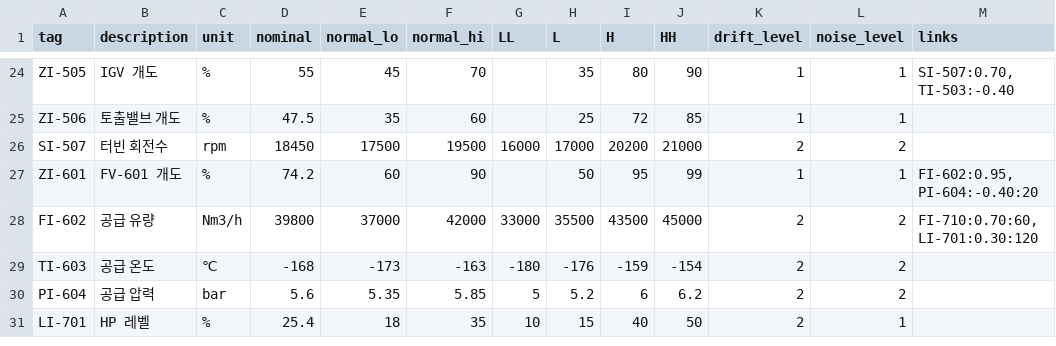
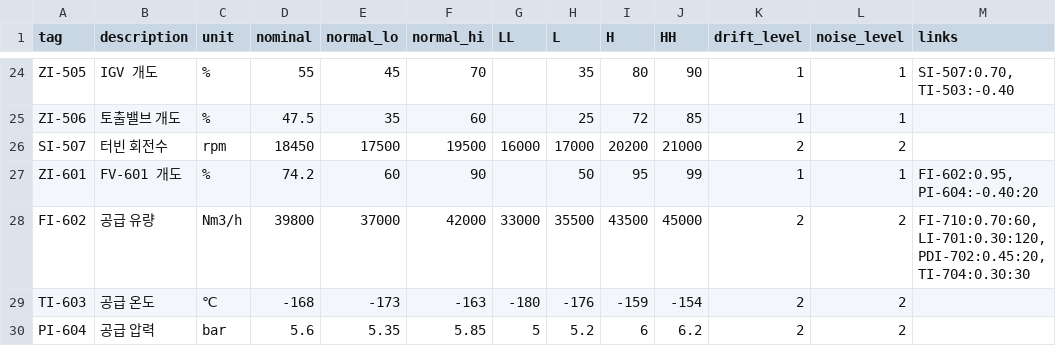
Before and after one commit to ssmo0810/engra, a CSV file: docs/tag_master.csv, drawn as a sheet; only a part is shown, gaps mark what is left out; the shorter side is filled out with more unchanged rows.

```diff
--- a/docs/tag_master.csv
+++ b/docs/tag_master.csv
@@ -27,3 +27,3 @@ SI-507,"터빈 회전수",rpm,18450,17500,19500,16000,17000,20200,21000,2,2,""
 ZI-601,"FV-601 개도",%,74.2,60,90,,50,95,99,1,1,"FI-602:0.95, PI-604:-0.40:20"
-FI-602,"공급 유량",Nm3/h,39800,37000,42000,33000,35500,43500,45000,2,2,"FI-710:0.70:60, LI-701:0.30:120"
+FI-602,"공급 유량",Nm3/h,39800,37000,42000,33000,35500,43500,45000,2,2,"FI-710:0.70:60, LI-701:0.30:120, PDI-702:0.45:20, TI-704:0.30:30"
 TI-603,"공급 온도",℃,-168,-173,-163,-180,-176,-159,-154,2,2,""
```
Also changed, not shown: 2 other files.
